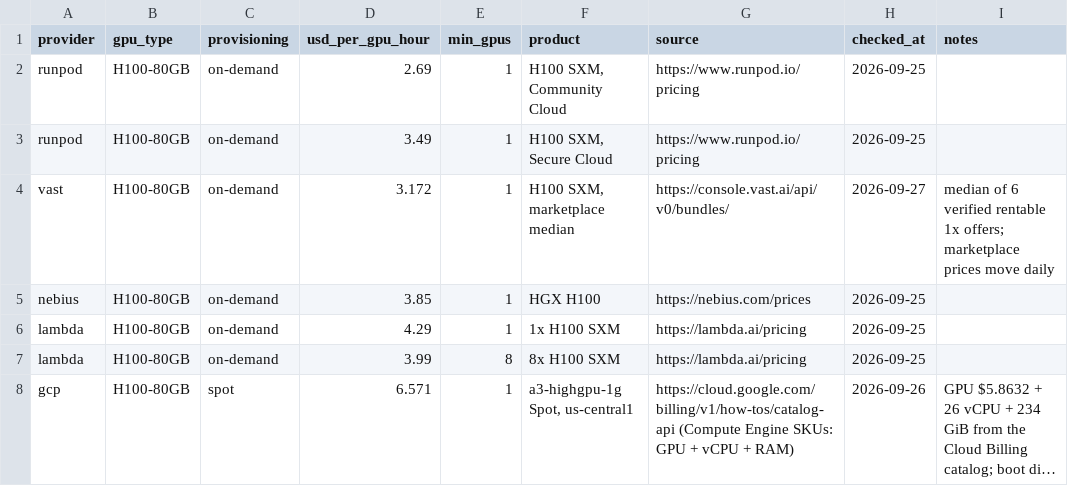
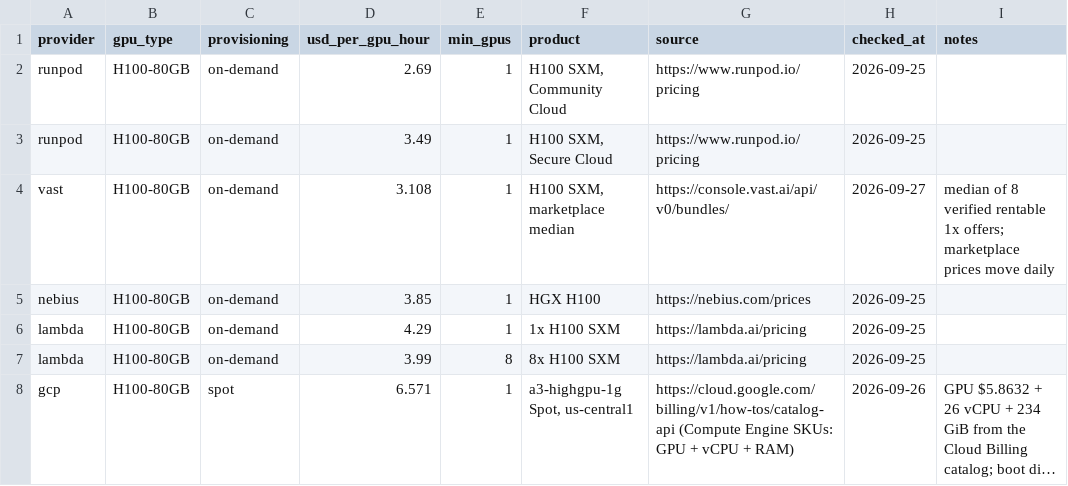
Before and after one commit to tgarg01/silybench-data, a CSV file: derived/csv/gpu_prices.csv, drawn as a sheet; only a part is shown; long unchanged cells end in ….

```diff
--- a/derived/csv/gpu_prices.csv
+++ b/derived/csv/gpu_prices.csv
@@ -3,3 +3,3 @@ runpod,H100-80GB,on-demand,2.69,1,"H100 SXM, Community Cloud",https://www.runpod
 runpod,H100-80GB,on-demand,3.49,1,"H100 SXM, Secure Cloud",https://www.runpod.io/pricing,2026-09-25,
-vast,H100-80GB,on-demand,3.172,1,"H100 SXM, marketplace median",https://console.vast.ai/api/v0/bundles/,2026-09-27,median of 6 verified rentable 1x offers; marketplace prices move daily
+vast,H100-80GB,on-demand,3.108,1,"H100 SXM, marketplace median",https://console.vast.ai/api/v0/bundles/,2026-09-27,median of 8 verified rentable 1x offers; marketplace prices move daily
 nebius,H100-80GB,on-demand,3.85,1,HGX H100,https://nebius.com/prices,2026-09-25,
```
Also changed, not shown: derived/csv/api_prices.csv, derived/csv/hosted_costs.csv, 4 other files.
